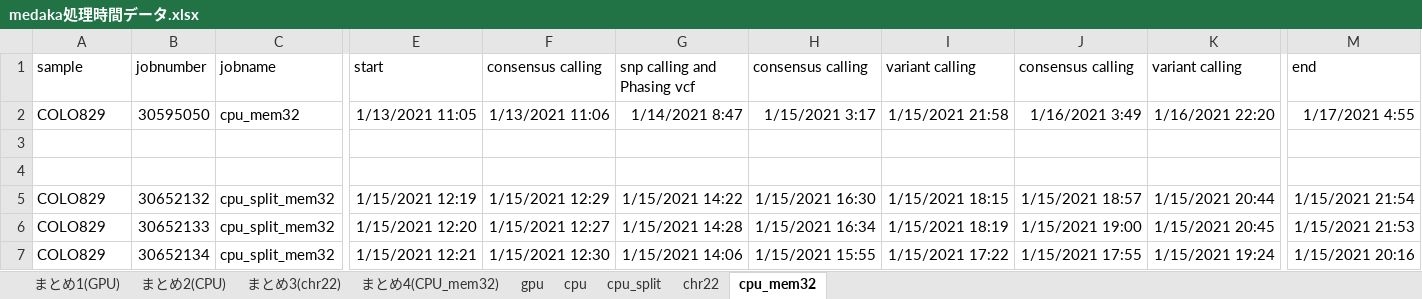
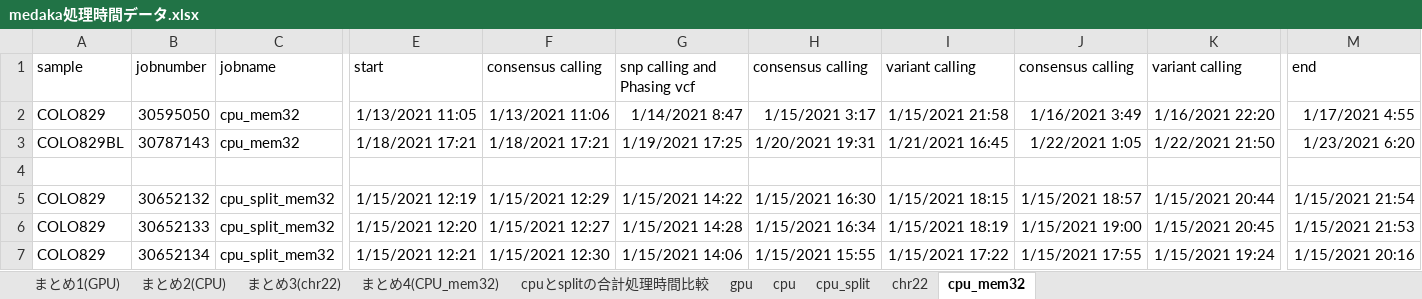
Before and after one commit to aokad/dropbox_paper_scripts, an Excel workbook: nanopore_pipeline_type1/data/medaka処理時間データ.xlsx, sheet cpu_mem32, drawn as a sheet; only a part is shown, gaps mark what is left out; values as stored, in another font and other column widths than the file's, no borders; rows hold the shown columns only; the diff names each change by its address in the sheet, - before the commit and + after, or states it on an @@ line.

```diff
--- a/nanopore_pipeline_type1/data/medaka処理時間データ.xlsx (sheet cpu_mem32)
+++ b/nanopore_pipeline_type1/data/medaka処理時間データ.xlsx (sheet cpu_mem32)
+sheet tab: cpuとsplitの合計処理時間比較
-row 3: (empty)
+row 3: COLO829BL | 30787143 | cpu_mem32 | 1/18/2021 17:21 | 1/18/2021 17:21 | 1/19/2021 17:25 | 1/20/2021 19:31 | 1/21/2021 16:45 | 1/22/2021 1:05 | 1/22/2021 21:50 | 1/23/2021 6:20
```
Also changed, not shown: sheet まとめ4(CPU_mem32), charts or pictures, nanopore_pipeline_type1/data/qreportデータ.xlsx, 4 other files.
